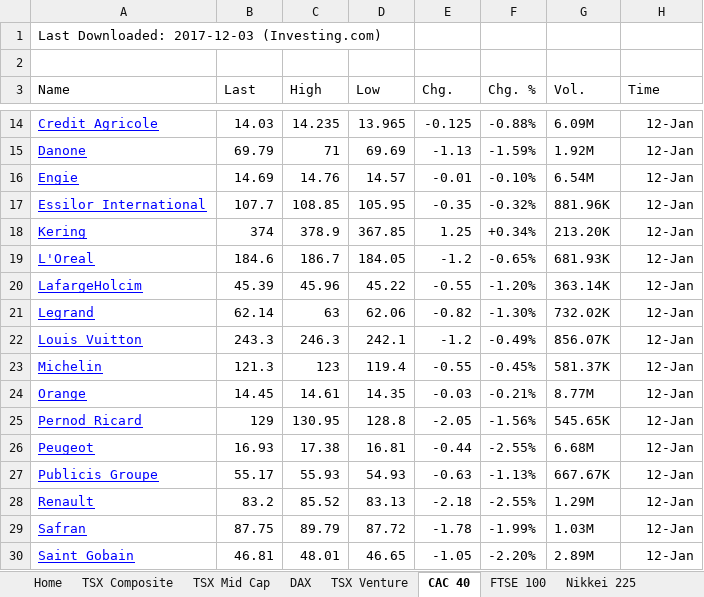
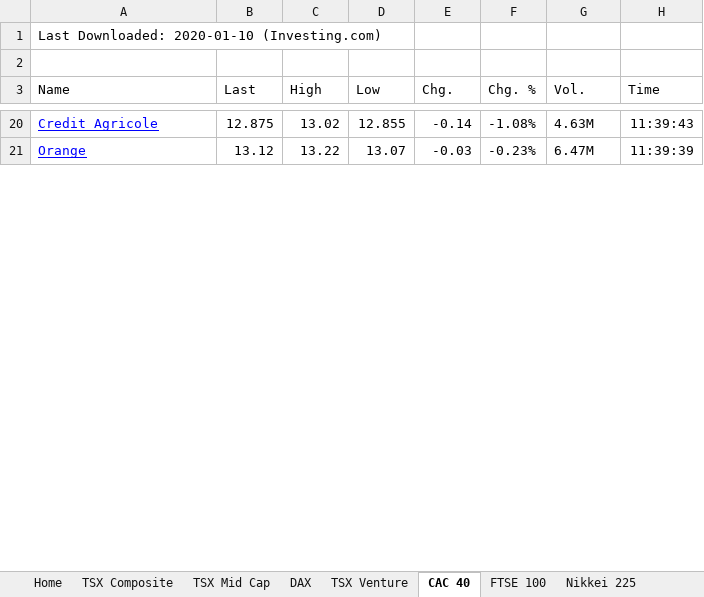
Before and after one commit to mbhul/my-market-analyzer, an Excel workbook: MyMarketAnalyzer/xlsm/StockDataDownloader.xlsm, sheet CAC 40, drawn as a sheet; only a part is shown, gaps mark what is left out; values as stored, in another font and other column widths than the file's, no borders; charts and pictures not drawn; removed rows and columns are numbered as before the commit, all else as after; the diff covers the shown part only; the diff names each change by its address in the sheet, - before the commit and + after, or states it on an @@ line.

Commit message:
Update StockDataDownloader to fix issue which prevented some indexes from being downloaded properly. Bug fix in Pearson Product coefficient calculation. Updated comments.

```diff
--- a/MyMarketAnalyzer/xlsm/StockDataDownloader.xlsm (sheet CAC 40)
+++ b/MyMarketAnalyzer/xlsm/StockDataDownloader.xlsm (sheet CAC 40)
-A1 (Name): Last Downloaded: 2017-12-03 (Investing.com)
+A1 (Name): Last Downloaded: 2020-01-10 (Investing.com)
-B20 (Last): 14.03
+B20 (Last): 12.875
-C20 (High): 14.235
+C20 (High): 13.02
-D20 (Low): 13.965
+D20 (Low): 12.855
-E20 (Chg.): -0.125
+E20 (Chg.): -0.14
-F20 (Chg. %): -0.88%
+F20 (Chg. %): -1.08%
-G20 (Vol.): 6.09M
+G20 (Vol.): 4.63M
-H20 (Time): 12-Jan
+H20 (Time): 11:39:43
-row 15: Danone | 69.79 | 71 | 69.69 | -1.13 | -1.59% | 1.92M | 12-Jan
-row 16: Engie | 14.69 | 14.76 | 14.57 | -0.01 | -0.10% | 6.54M | 12-Jan
-row 17: Essilor International | 107.7 | 108.85 | 105.95 | -0.35 | -0.32% | 881.96K | 12-Jan
-row 18: Kering | 374 | 378.9 | 367.85 | 1.25 | +0.34% | 213.20K | 12-Jan
-row 19: L'Oreal | 184.6 | 186.7 | 184.05 | -1.2 | -0.65% | 681.93K | 12-Jan
-row 20: LafargeHolcim | 45.39 | 45.96 | 45.22 | -0.55 | -1.20% | 363.14K | 12-Jan
-row 21: Legrand | 62.14 | 63 | 62.06 | -0.82 | -1.30% | 732.02K | 12-Jan
-row 22: Louis Vuitton | 243.3 | 246.3 | 242.1 | -1.2 | -0.49% | 856.07K | 12-Jan
-row 23: Michelin | 121.3 | 123 | 119.4 | -0.55 | -0.45% | 581.37K | 12-Jan
-B21 (Last): 14.45
+B21 (Last): 13.12
-C21 (High): 14.61
+C21 (High): 13.22
-D21 (Low): 14.35
+D21 (Low): 13.07
-F21 (Chg. %): -0.21%
+F21 (Chg. %): -0.23%
-G21 (Vol.): 8.77M
+G21 (Vol.): 6.47M
-H21 (Time): 12-Jan
+H21 (Time): 11:39:39
-row 25: Pernod Ricard | 129 | 130.95 | 128.8 | -2.05 | -1.56% | 545.65K | 12-Jan
-row 26: Peugeot | 16.93 | 17.38 | 16.81 | -0.44 | -2.55% | 6.68M | 12-Jan
-row 27: Publicis Groupe | 55.17 | 55.93 | 54.93 | -0.63 | -1.13% | 667.67K | 12-Jan
-row 28: Renault | 83.2 | 85.52 | 83.13 | -2.18 | -2.55% | 1.29M | 12-Jan
-row 29: Safran | 87.75 | 89.79 | 87.72 | -1.78 | -1.99% | 1.03M | 12-Jan
-row 30: Saint Gobain | 46.81 | 48.01 | 46.65 | -1.05 | -2.20% | 2.89M | 12-Jan
```
Also changed, not shown: 29 added rows, 14 removed rows and 62 edited cells elsewhere in this sheet, sheet TSX Venture, sheet TSX Composite, sheet FTSE 100, sheet Euro Stoxx 50, sheet Home, other sheet tabs, charts or pictures, 5 other files.
